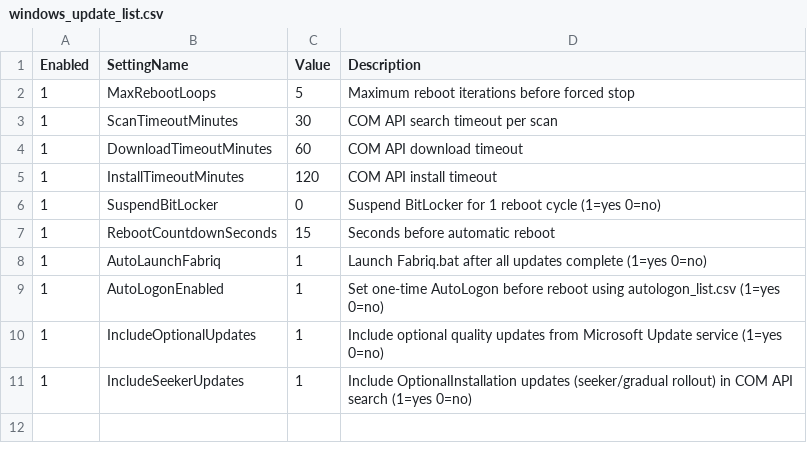
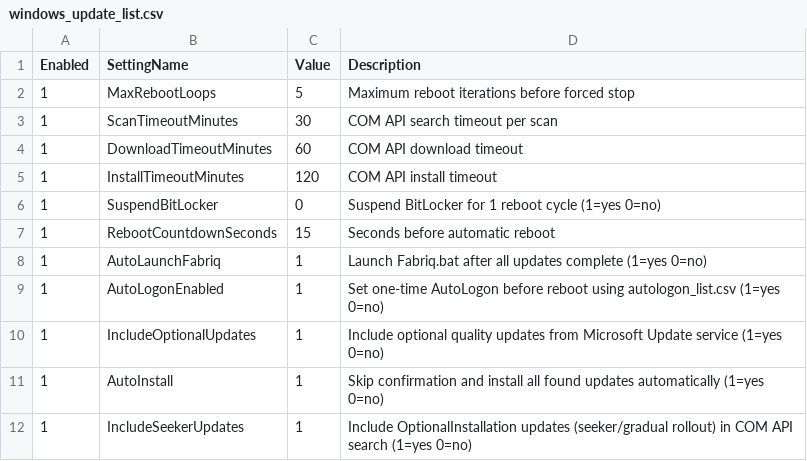
Before and after one commit to suzugross/fabriq, a CSV file: modules/standard/windows_update/windows_update_list.csv, drawn as a sheet.

```diff
--- a/modules/standard/windows_update/windows_update_list.csv
+++ b/modules/standard/windows_update/windows_update_list.csv
@@ -10,2 +10,3 @@ Enabled,SettingName,Value,Description
 1,IncludeOptionalUpdates,1,Include optional quality updates from Microsoft Update service (1=yes 0=no)
+1,AutoInstall,1,Skip confirmation and install all found updates automatically (1=yes 0=no)
 1,IncludeSeekerUpdates,1,Include OptionalInstallation updates (seeker/gradual rollout) in COM API search (1=yes 0=no)
```
Also changed, not shown: 2 other files.
